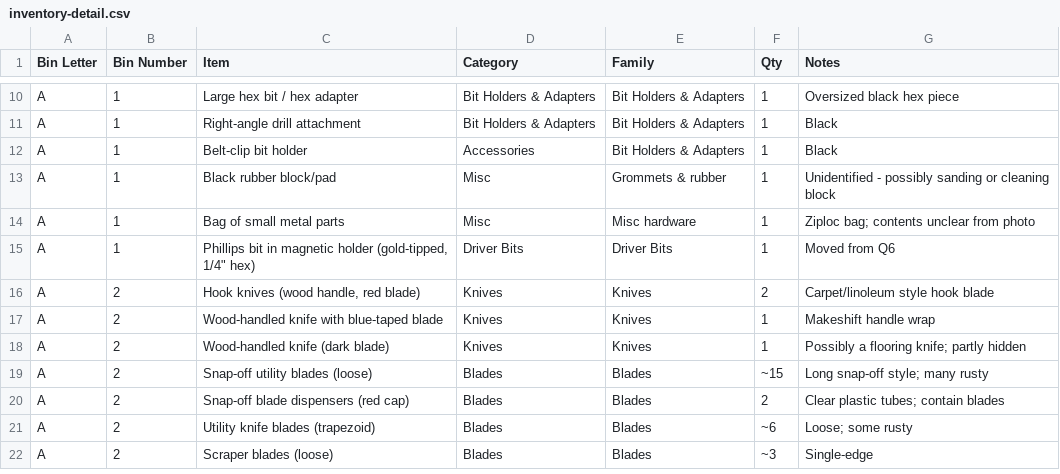
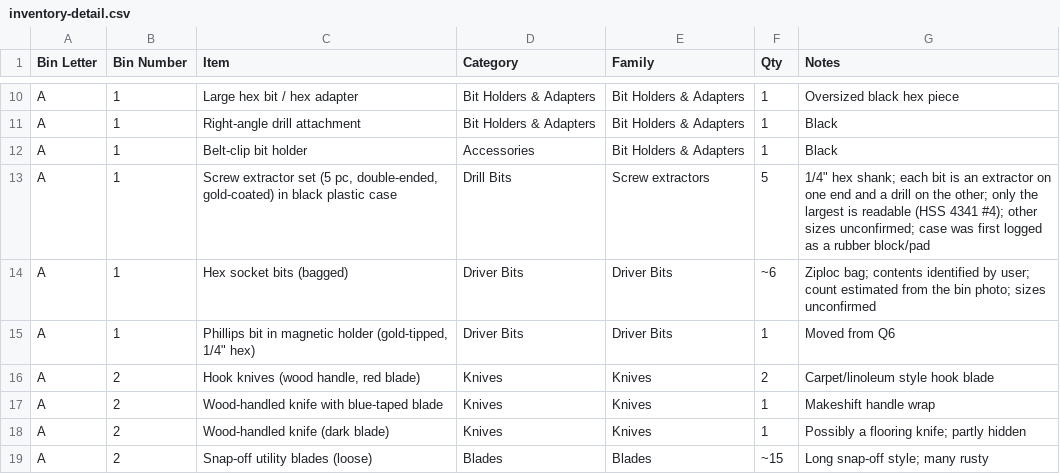
Before and after one commit to rhkim1292/asti-inventory, a CSV file: inventory-detail.csv, drawn as a sheet; only a part is shown, gaps mark what is left out; the shorter side is filled out with more unchanged rows; removed rows and columns are numbered as before the commit, all else as after; the diff names each change by its address in the sheet, - before the commit and + after, or states it on an @@ line.

```diff
--- a/inventory-detail.csv
+++ b/inventory-detail.csv
-row 13: A | 1 | Black rubber block/pad | Misc | Grommets & rubber | 1 | Unidentified - possibly sanding or cleaning block
-row 14: A | 1 | Bag of small metal parts | Misc | Misc hardware | 1 | Ziploc bag; contents unclear from photo
+row 13: A | 1 | Screw extractor set (5 pc, double-ended, gold-coated) in black plastic case | Drill Bits | Screw extractors | 5 | 1/4" hex shank; each bit is an extractor on one end and a drill on the other; only the largest is readable (HSS 4341 #4); other sizes unconfirmed; case was first logged as a rubber block/pad
+row 14: A | 1 | Hex socket bits (bagged) | Driver Bits | Driver Bits | ~6 | Ziploc bag; contents identified by user; count estimated from the bin photo; sizes unconfirmed
```
